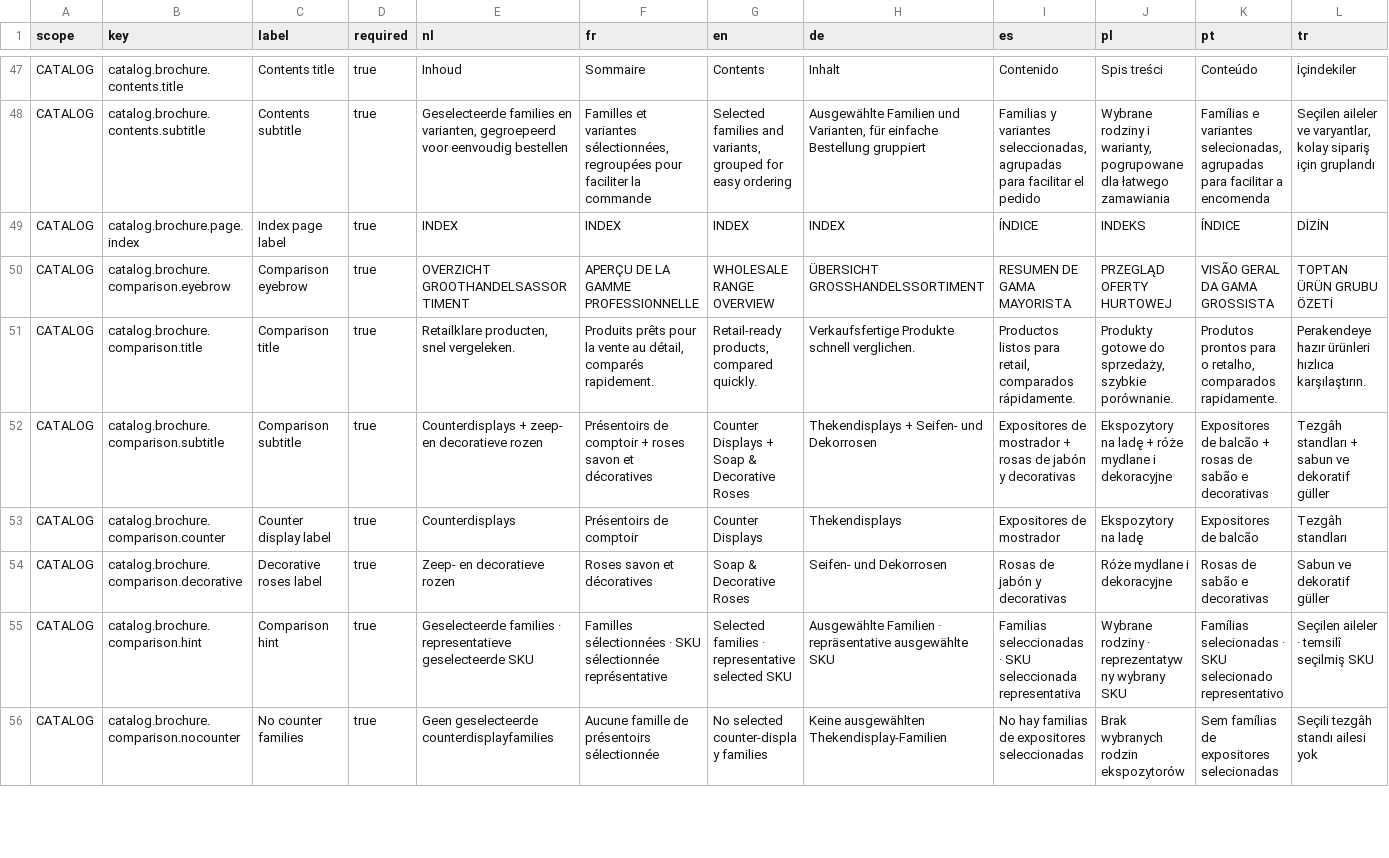
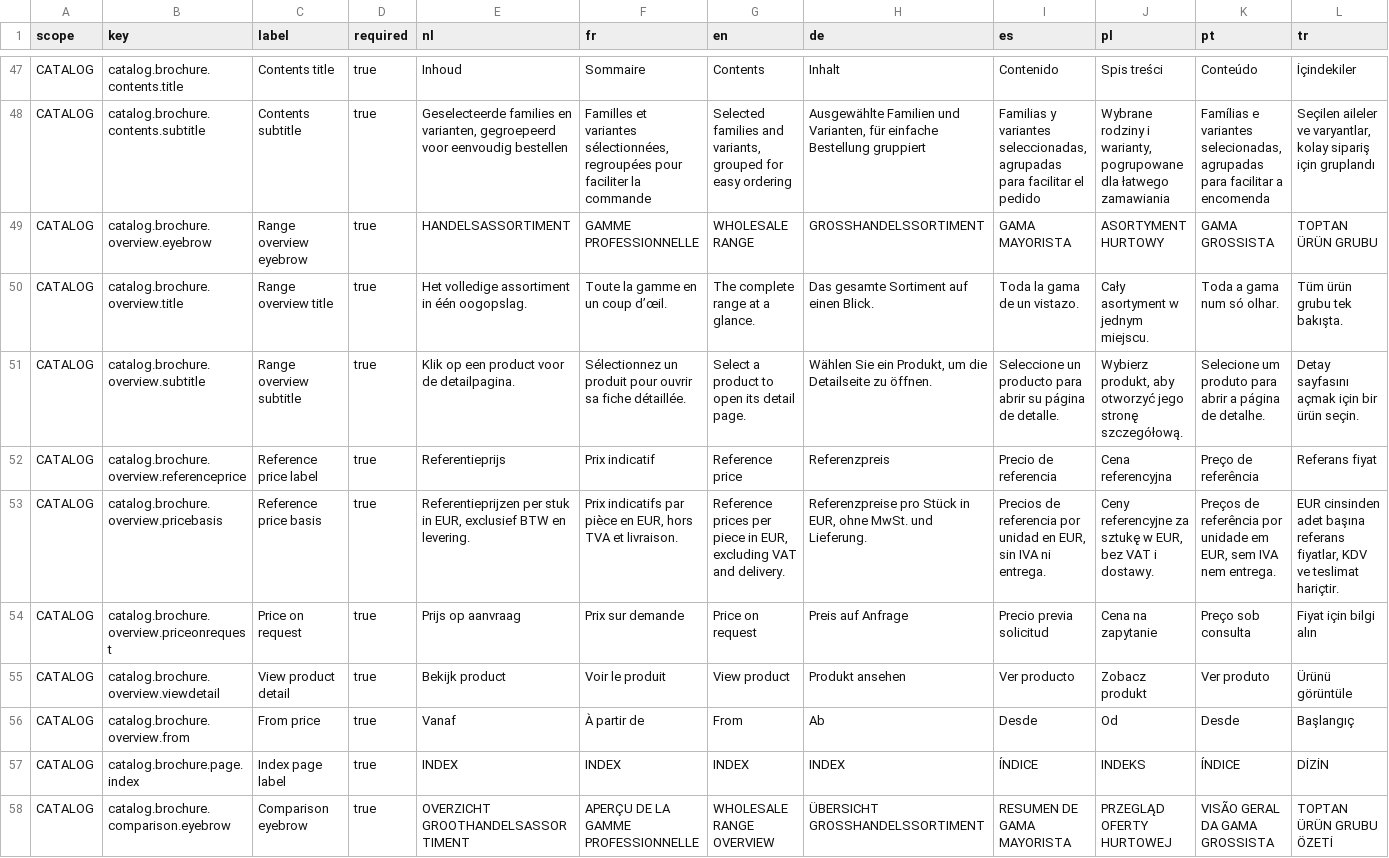
Before and after one commit to EntegoBV/enrosed-erp-backend, a CSV file: src/main/resources/i18n/public-content.csv, drawn as a sheet; only a part is shown, gaps mark what is left out; the shorter side is filled out with more unchanged rows; the diff names each change by its address in the sheet, - before the commit and + after, or states it on an @@ line.

```diff
--- a/src/main/resources/i18n/public-content.csv
+++ b/src/main/resources/i18n/public-content.csv
+row 49: CATALOG | catalog.brochure.overview.eyebrow | Range overview eyebrow | true | HANDELSASSORTIMENT | GAMME PROFESSIONNELLE | WHOLESALE RANGE | GROSSHANDELSSORTIMENT | GAMA MAYORISTA | ASORTYMENT HURTOWY | GAMA GROSSISTA | TOPTAN ÜRÜN GRUBU
+row 50: CATALOG | catalog.brochure.overview.title | Range overview title | true | Het volledige assortiment in één oogopslag. | Toute la gamme en un coup d’œil. | The complete range at a glance. | Das gesamte Sortiment auf einen Blick. | Toda la gama de un vistazo. | Cały asortyment w jednym miejscu. | Toda a gama num só olhar. | Tüm ürün grubu tek bakışta.
+row 51: CATALOG | catalog.brochure.overview.subtitle | Range overview subtitle | true | Klik op een product voor de detailpagina. | Sélectionnez un produit pour ouvrir sa fiche détaillée. | Select a product to open its detail page. | Wählen Sie ein Produkt, um die Detailseite zu öffnen. | Seleccione un producto para abrir su página de detalle. | Wybierz produkt, aby otworzyć jego stronę szczegółową. | Selecione um produto para abrir a página de detalhe. | Detay sayfasını açmak için bir ürün seçin.
+row 52: CATALOG | catalog.brochure.overview.referenceprice | Reference price label | true | Referentieprijs | Prix indicatif | Reference price | Referenzpreis | Precio de referencia | Cena referencyjna | Preço de referência | Referans fiyat
+row 53: CATALOG | catalog.brochure.overview.pricebasis | Reference price basis | true | Referentieprijzen per stuk in EUR, exclusief BTW en levering. | Prix indicatifs par pièce en EUR, hors TVA et livraison. | Reference prices per piece in EUR, excluding VAT and delivery. | Referenzpreise pro Stück in EUR, ohne MwSt. und Lieferung. | Precios de referencia por unidad en EUR, sin IVA ni entrega. | Ceny referencyjne za sztukę w EUR, bez VAT i dostawy. | Preços de referência por unidade em EUR, sem IVA nem entrega. | EUR cinsinden adet başına referans fiyatlar, KDV ve teslimat hariçtir.
+row 54: CATALOG | catalog.brochure.overview.priceonrequest | Price on request | true | Prijs op aanvraag | Prix sur demande | Price on request | Preis auf Anfrage | Precio previa solicitud | Cena na zapytanie | Preço sob consulta | Fiyat için bilgi alın
+row 55: CATALOG | catalog.brochure.overview.viewdetail | View product detail | true | Bekijk product | Voir le produit | View product | Produkt ansehen | Ver producto | Zobacz produkt | Ver produto | Ürünü görüntüle
+row 56: CATALOG | catalog.brochure.overview.from | From price | true | Vanaf | À partir de | From | Ab | Desde | Od | Desde | Başlangıç
```
Also changed, not shown: src/main/resources/i18n/document-text.csv, 53 other files.
